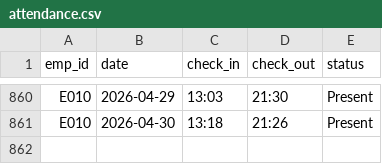
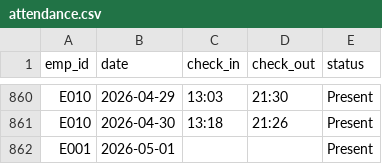
Before and after one commit to Shelvin-Devassy/hr-dashboard, a CSV file: data/attendance.csv, drawn as a sheet; only a part is shown, gaps mark what is left out; the diff names each change by its address in the sheet, - before the commit and + after, or states it on an @@ line.

```diff
--- a/data/attendance.csv
+++ b/data/attendance.csv
+row 862: E001 | 2026-05-01 |  |  | Present
```
Also changed, not shown: data/leaves.csv, data/shifts.csv, 3 other files.
